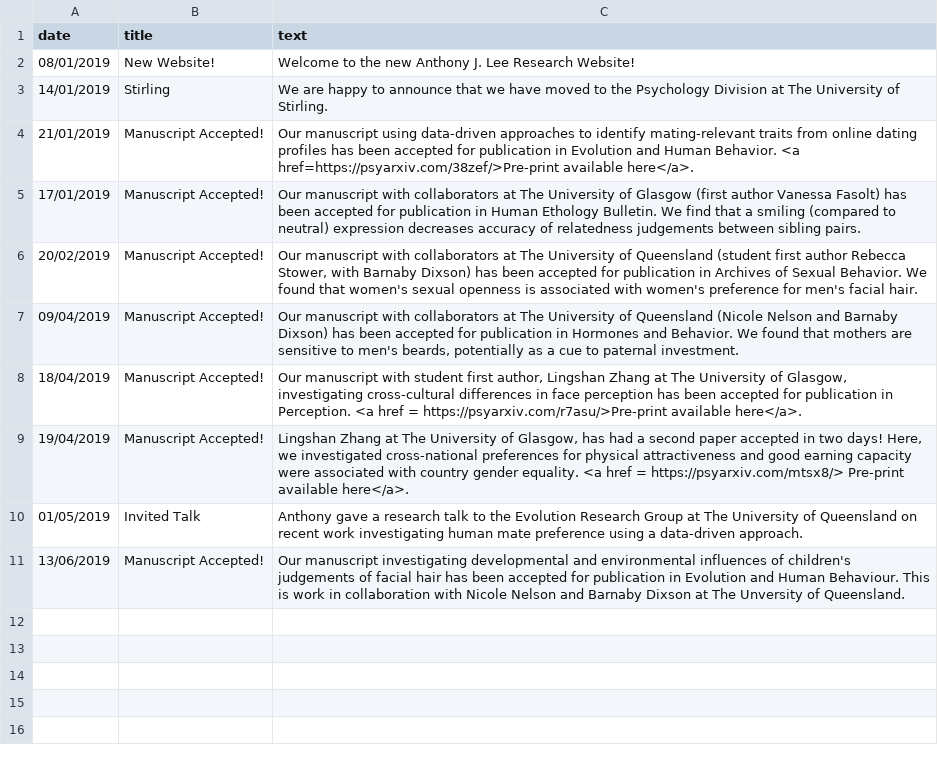
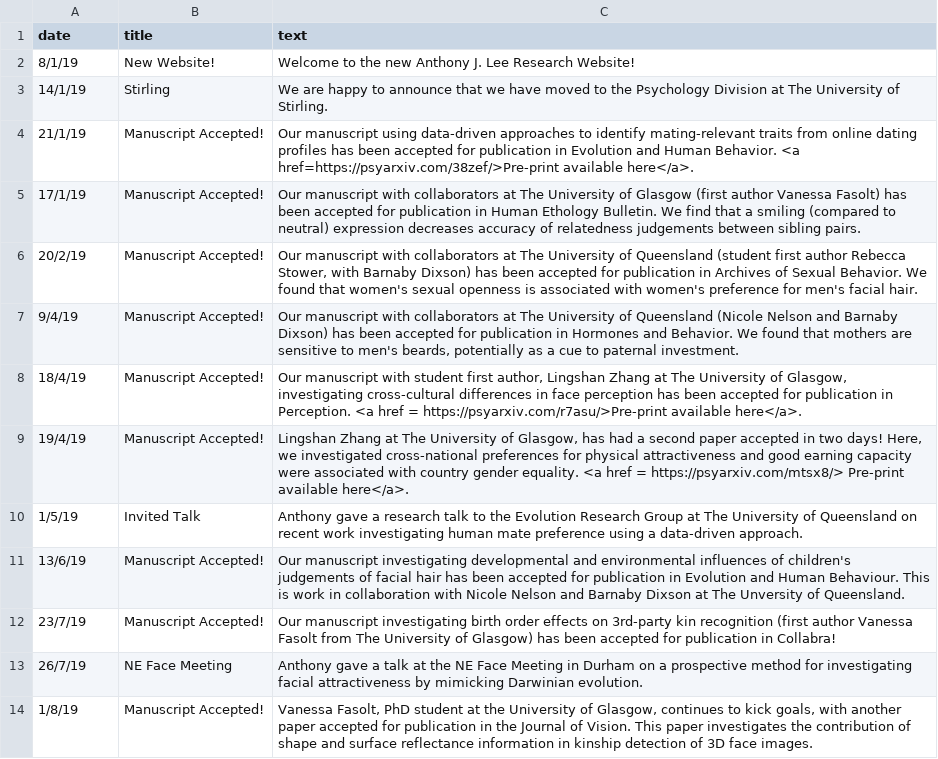
Before and after one commit to antlee53/antlee53.github.io, a CSV file: files/News.csv, drawn as a sheet.

```diff
--- a/files/News.csv
+++ b/files/News.csv
@@ -1,11 +1,14 @@
 date,title,text
-08/01/2019,New Website!,Welcome to the new Anthony J. Lee Research Website!
-14/01/2019,Stirling,We are happy to announce that we have moved to the Psychology Division at The University of Stirling.
-21/01/2019,Manuscript Accepted!,Our manuscript using data-driven approaches to identify mating-relevant traits from online dating profiles has been accepted for publication in Evolution and Human Behavior. <a href=https://psyarxiv.com/38zef/>Pre-print available here</a>.
-17/01/2019,Manuscript Accepted!,Our manuscript with collaborators at The University of Glasgow (first author Vanessa Fasolt) has been accepted for publication in Human Ethology Bulletin. We find that a smiling (compared to neutral) expression decreases accuracy of relatedness judgements between sibling pairs.
-20/02/2019,Manuscript Accepted!,"Our manuscript with collaborators at The University of Queensland (student first author Rebecca Stower, with Barnaby Dixson) has been accepted for publication in Archives of Sexual Behavior. We found that women's sexual openness is associated with women's preference for men's facial hair."
-09/04/2019,Manuscript Accepted!,"Our manuscript with collaborators at The University of Queensland (Nicole Nelson and Barnaby Dixson) has been accepted for publication in Hormones and Behavior. We found that mothers are sensitive to men's beards, potentially as a cue to paternal investment."
-18/04/2019,Manuscript Accepted!,"Our manuscript with student first author, Lingshan Zhang at The University of Glasgow, investigating cross-cultural differences in face perception has been accepted for publication in Perception. <a href = https://psyarxiv.com/r7asu/>Pre-print available here</a>."
-19/04/2019,Manuscript Accepted!,"Lingshan Zhang at The University of Glasgow, has had a second paper accepted in two days! Here, we investigated cross-national preferences for physical attractiveness and good earning capacity were associated with country gender equality. <a href = https://psyarxiv.com/mtsx8/> Pre-print available here</a>."
-01/05/2019,Invited Talk,Anthony gave a research talk to the Evolution Research Group at The University of Queensland on recent work investigating human mate preference using a data-driven approach.
-13/06/2019,Manuscript Accepted!,Our manuscript investigating developmental and environmental influences of children's judgements of facial hair has been accepted for publication in Evolution and Human Behaviour. This is work in collaboration with Nicole Nelson and Barnaby Dixson at The Unversity of Queensland.
+8/1/19,New Website!,Welcome to the new Anthony J. Lee Research Website!
+14/1/19,Stirling,We are happy to announce that we have moved to the Psychology Division at The University of Stirling.
+21/1/19,Manuscript Accepted!,Our manuscript using data-driven approaches to identify mating-relevant traits from online dating profiles has been accepted for publication in Evolution and Human Behavior. <a href=https://psyarxiv.com/38zef/>Pre-print available here</a>.
+17/1/19,Manuscript Accepted!,Our manuscript with collaborators at The University of Glasgow (first author Vanessa Fasolt) has been accepted for publication in Human Ethology Bulletin. We find that a smiling (compared to neutral) expression decreases accuracy of relatedness judgements between sibling pairs.
+20/2/19,Manuscript Accepted!,"Our manuscript with collaborators at The University of Queensland (student first author Rebecca Stower, with Barnaby Dixson) has been accepted for publication in Archives of Sexual Behavior. We found that women's sexual openness is associated with women's preference for men's facial hair."
+9/4/19,Manuscript Accepted!,"Our manuscript with collaborators at The University of Queensland (Nicole Nelson and Barnaby Dixson) has been accepted for publication in Hormones and Behavior. We found that mothers are sensitive to men's beards, potentially as a cue to paternal investment."
+18/4/19,Manuscript Accepted!,"Our manuscript with student first author, Lingshan Zhang at The University of Glasgow, investigating cross-cultural differences in face perception has been accepted for publication in Perception. <a href = https://psyarxiv.com/r7asu/>Pre-print available here</a>."
+19/4/19,Manuscript Accepted!,"Lingshan Zhang at The University of Glasgow, has had a second paper accepted in two days! Here, we investigated cross-national preferences for physical attractiveness and good earning capacity were associated with country gender equality. <a href = https://psyarxiv.com/mtsx8/> Pre-print available here</a>."
+1/5/19,Invited Talk,Anthony gave a research talk to the Evolution Research Group at The University of Queensland on recent work investigating human mate preference using a data-driven approach.
+13/6/19,Manuscript Accepted!,Our manuscript investigating developmental and environmental influences of children's judgements of facial hair has been accepted for publication in Evolution and Human Behaviour. This is work in collaboration with Nicole Nelson and Barnaby Dixson at The Unversity of Queensland.
+23/7/19,Manuscript Accepted!,Our manuscript investigating birth order effects on 3rd-party kin recognition (first author Vanessa Fasolt from The University of Glasgow) has been accepted for publication in Collabra!
+26/7/19,NE Face Meeting,Anthony gave a talk at the NE Face Meeting in Durham on a prospective method for investigating facial attractiveness by mimicking Darwinian evolution.
+1/8/19,Manuscript Accepted!,"Vanessa Fasolt, PhD student at the University of Glasgow, continues to kick goals, with another paper accepted for publication in the Journal of Vision. This paper investigates the contribution of shape and surface reflectance information in kinship detection of 3D face images."
```
Also changed, not shown: 5 other files.
